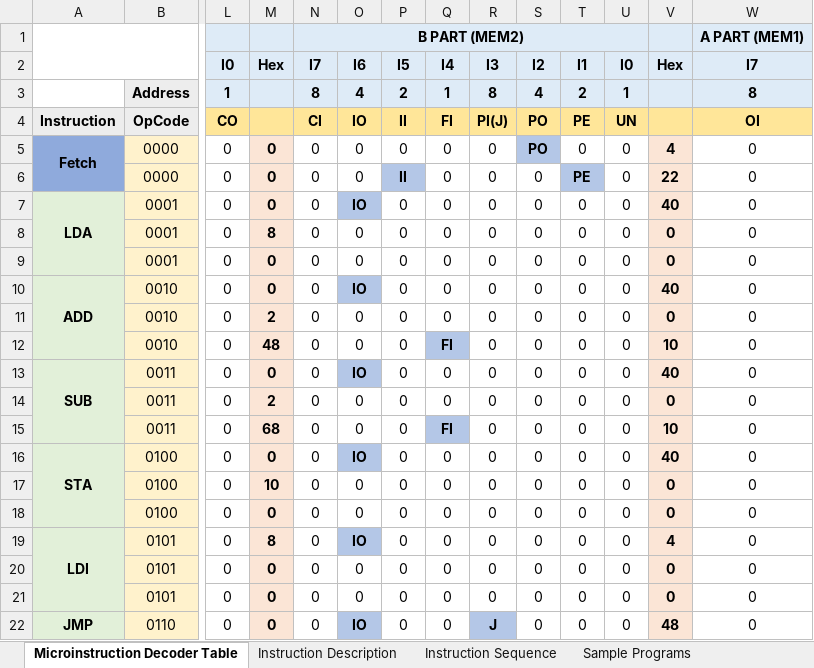
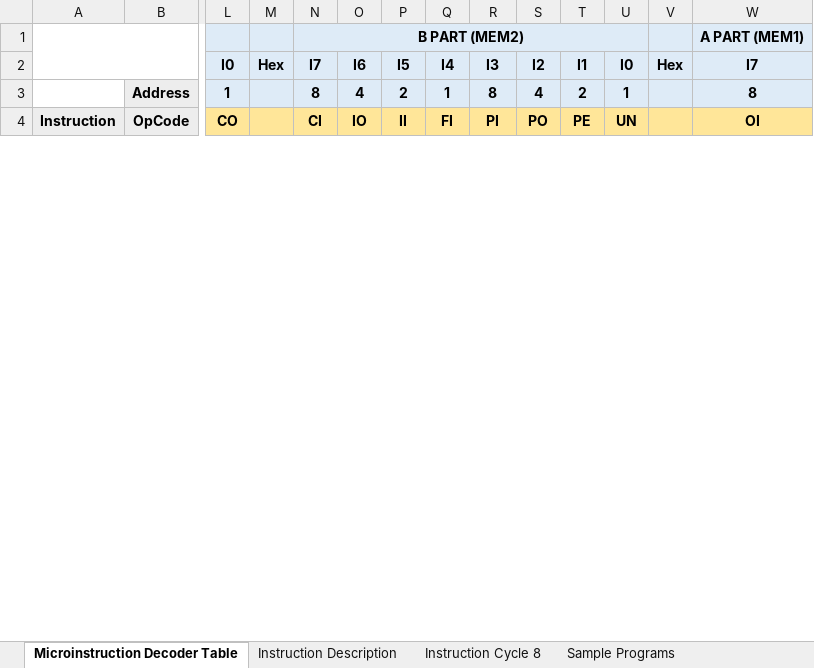
Before and after one commit to mylabpcb/myCPU, an Excel workbook: Templates/myCPU_microprogramming.xlsx, sheet Microinstruction Decoder Table, drawn as a sheet; only a part is shown, gaps mark what is left out; values as stored, in another font and other column widths than the file's, no borders; removed rows and columns are numbered as before the commit, all else as after; rows hold the shown columns only; the diff covers the shown part only; the diff names each change by its address in the sheet, - before the commit and + after, or states it on an @@ line.

```diff
--- a/Templates/myCPU_microprogramming.xlsx (sheet Microinstruction Decoder Table)
+++ b/Templates/myCPU_microprogramming.xlsx (sheet Microinstruction Decoder Table)
-sheet tab: Instruction Sequence
+sheet tab: Instruction Cycle 8
-R4: PI(J)
+R4: PI
-row 5: Fetch | 0000 | 0 | 0 | 0 | 0 | 0 | 0 | 0 | PO | 0 | 0 | 4 | 0
-row 6:  | 0000 | 0 | 0 | 0 | 0 | II | 0 | 0 | 0 | PE | 0 | 22 | 0
-row 7: LDA | 0001 | 0 | 0 | 0 | IO | 0 | 0 | 0 | 0 | 0 | 0 | 40 | 0
-row 8:  | 0001 | 0 | 8 | 0 | 0 | 0 | 0 | 0 | 0 | 0 | 0 | 0 | 0
-row 9:  | 0001 | 0 | 0 | 0 | 0 | 0 | 0 | 0 | 0 | 0 | 0 | 0 | 0
-row 10: ADD | 0010 | 0 | 0 | 0 | IO | 0 | 0 | 0 | 0 | 0 | 0 | 40 | 0
-row 11:  | 0010 | 0 | 2 | 0 | 0 | 0 | 0 | 0 | 0 | 0 | 0 | 0 | 0
-row 12:  | 0010 | 0 | 48 | 0 | 0 | 0 | FI | 0 | 0 | 0 | 0 | 10 | 0
-row 13: SUB | 0011 | 0 | 0 | 0 | IO | 0 | 0 | 0 | 0 | 0 | 0 | 40 | 0
-row 14:  | 0011 | 0 | 2 | 0 | 0 | 0 | 0 | 0 | 0 | 0 | 0 | 0 | 0
-row 15:  | 0011 | 0 | 68 | 0 | 0 | 0 | FI | 0 | 0 | 0 | 0 | 10 | 0
-row 16: STA | 0100 | 0 | 0 | 0 | IO | 0 | 0 | 0 | 0 | 0 | 0 | 40 | 0
-row 17:  | 0100 | 0 | 10 | 0 | 0 | 0 | 0 | 0 | 0 | 0 | 0 | 0 | 0
-row 18:  | 0100 | 0 | 0 | 0 | 0 | 0 | 0 | 0 | 0 | 0 | 0 | 0 | 0
-row 19: LDI | 0101 | 0 | 8 | 0 | IO | 0 | 0 | 0 | 0 | 0 | 0 | 4 | 0
-row 20:  | 0101 | 0 | 0 | 0 | 0 | 0 | 0 | 0 | 0 | 0 | 0 | 0 | 0
-row 21:  | 0101 | 0 | 0 | 0 | 0 | 0 | 0 | 0 | 0 | 0 | 0 | 0 | 0
-row 22: JMP | 0110 | 0 | 0 | 0 | IO | 0 | 0 | J | 0 | 0 | 0 | 48 | 0
```
Also changed, not shown: 47 added rows and 29 removed rows elsewhere in this sheet, sheet Instruction Cycle 8, sheet Instruction Description, sheet Sample Programs, other sheet tabs, Bom Lists/myCPU_Full_BOM_List.xlsx, Bom Lists/myCPU_Full_BOM_List_Rounded.xlsx, 22 other files.
